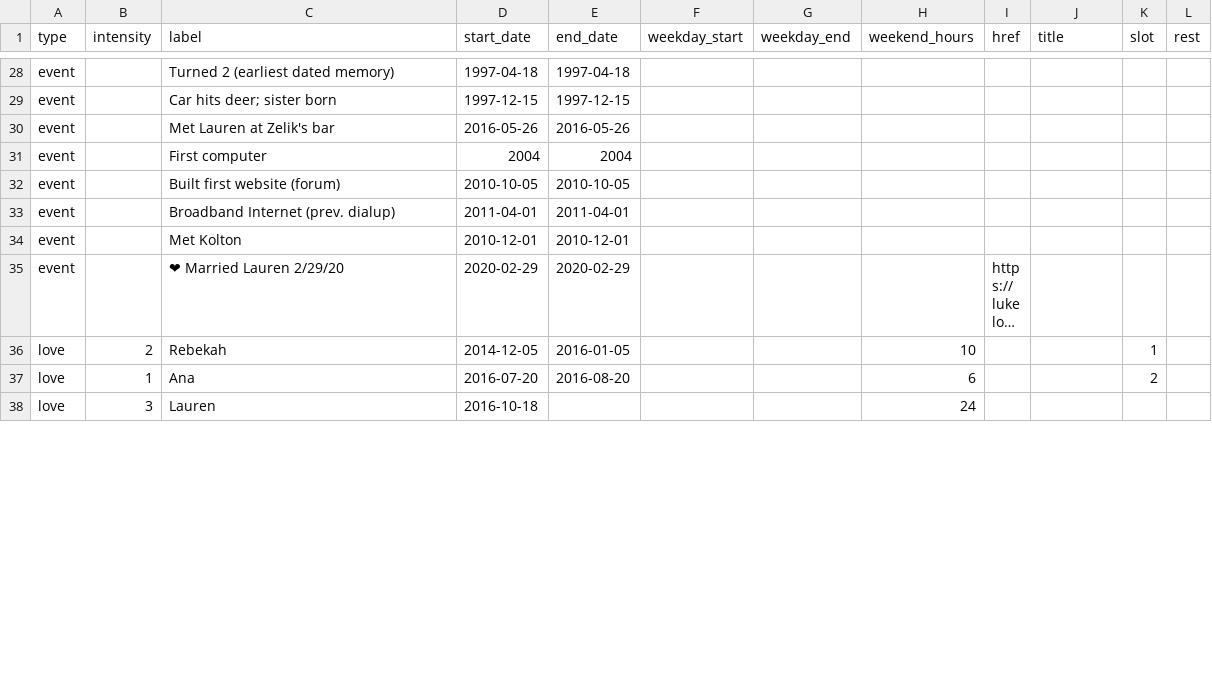
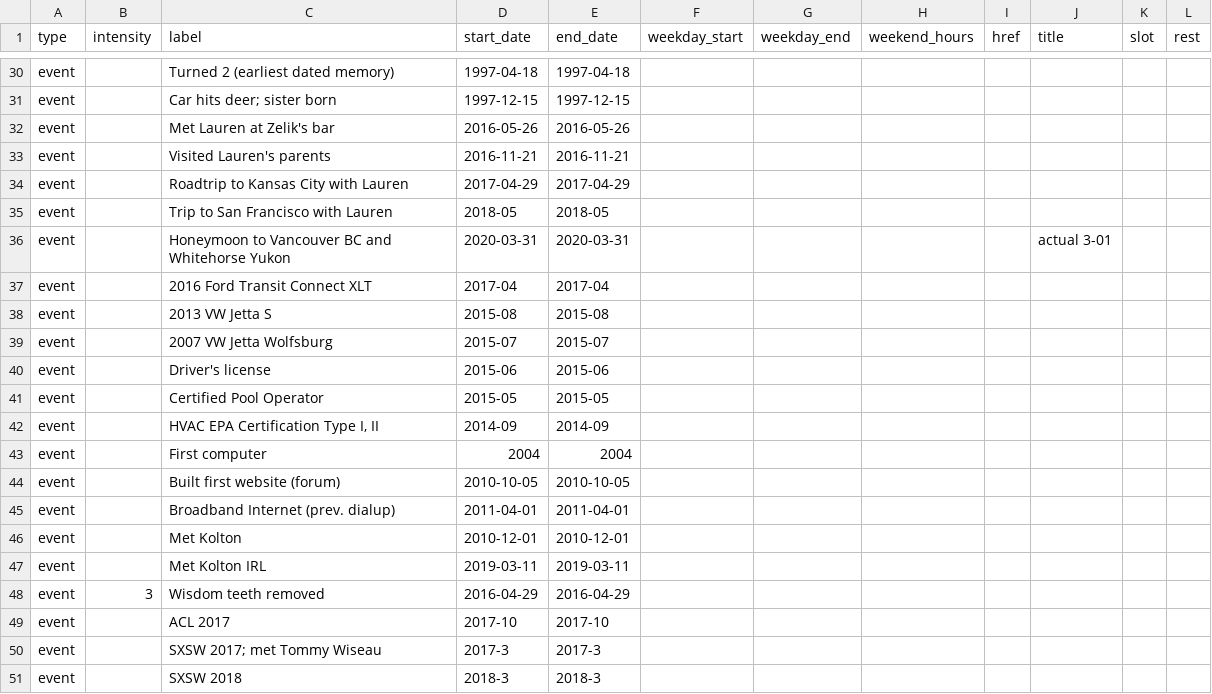
Before and after one commit to lkhrs/biograph, a TSV file: luke.tsv, drawn as a sheet; only a part is shown, gaps mark what is left out; the shorter side is filled out with more unchanged rows; long unchanged cells end in …; the diff covers the shown part only.

Commit message:
more events

```diff
--- a/luke.tsv
+++ b/luke.tsv
@@ -30,2 +32,12 @@ event		Car hits deer; sister born	1997-12-15	1997-12-15
 event		Met Lauren at Zelik's bar	2016-05-26	2016-05-26							
+event		Visited Lauren's parents	2016-11-21	2016-11-21							
+event		Roadtrip to Kansas City with Lauren	2017-04-29	2017-04-29							
+event		Trip to San Francisco with Lauren	2018-05	2018-05							
+event		Honeymoon to Vancouver BC and Whitehorse Yukon	2020-03-31	2020-03-31					actual 3-01		
+event		2016 Ford Transit Connect XLT	2017-04	2017-04							
+event		2013 VW Jetta S	2015-08	2015-08							
+event		2007 VW Jetta Wolfsburg	2015-07	2015-07							
+event		Driver's license	2015-06	2015-06							
+event		Certified Pool Operator	2015-05	2015-05							
+event		HVAC EPA Certification Type I, II	2014-09	2014-09							
 event		First computer	2004	2004							
@@ -34 +46,6 @@ event		Broadband Internet (prev. dialup)	2011-04-01	2011-04-01
 event		Met Kolton	2010-12-01	2010-12-01							
+event		Met Kolton IRL	2019-03-11	2019-03-11							
+event	3	Wisdom teeth removed	2016-04-29	2016-04-29							
+event		ACL 2017	2017-10	2017-10							
+event		SXSW 2017; met Tommy Wiseau	2017-3	2017-3							
+event		SXSW 2018	2018-3	2018-3							
```
Also changed, not shown: 10 added rows and 5 edited cells elsewhere in this file, 1 other file.
